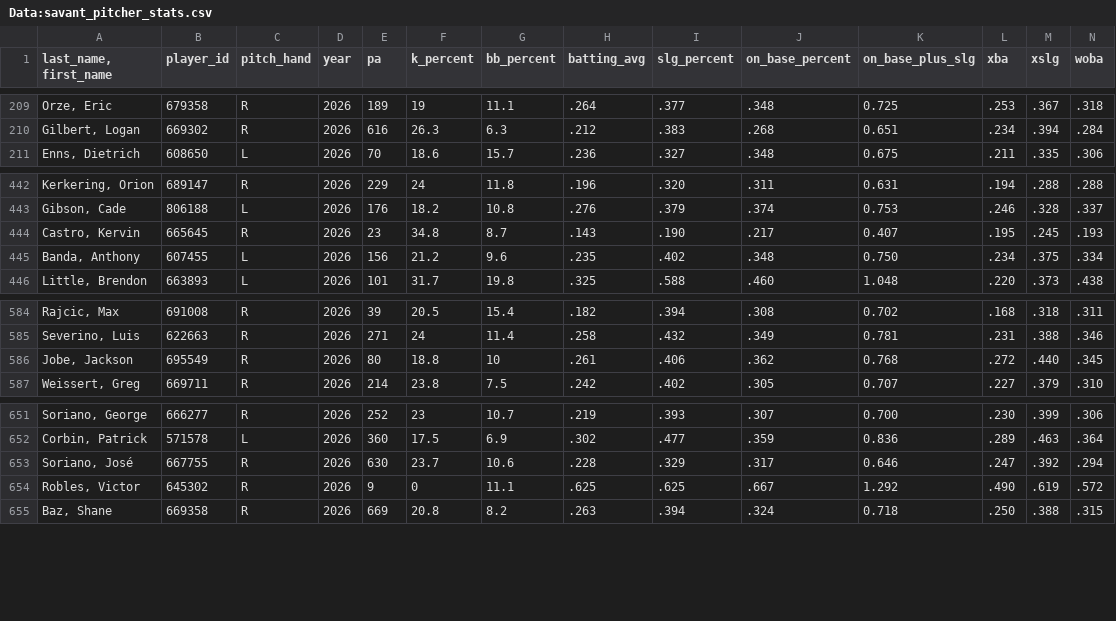
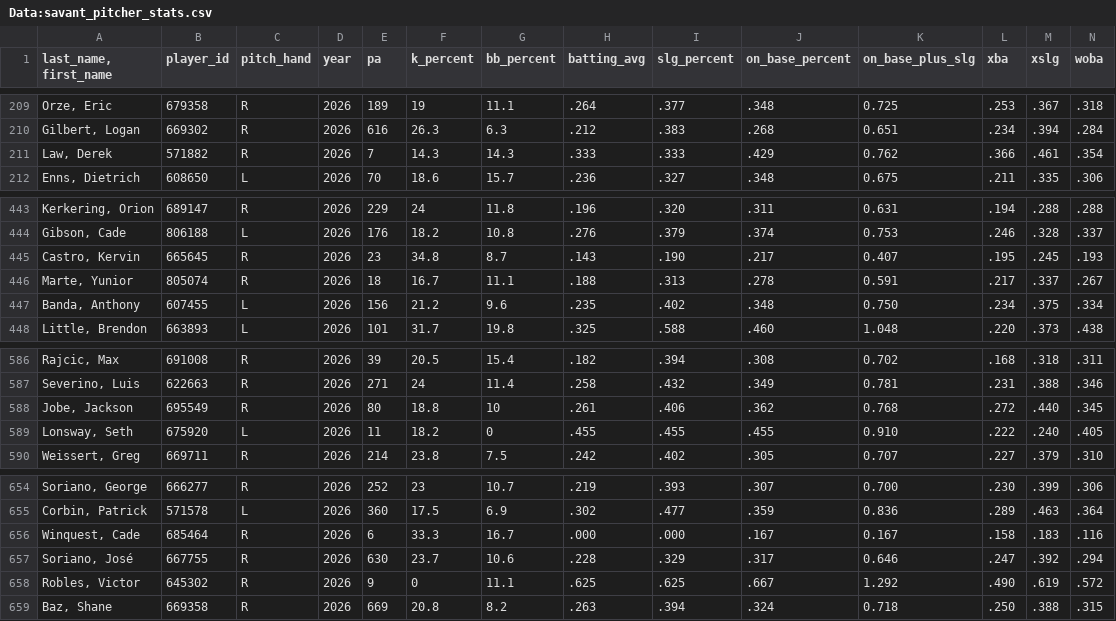
Before and after one commit to Mrbets850/mlb-data-app, a CSV file: Data:savant_pitcher_stats.csv, drawn as a sheet; only a part is shown, gaps mark what is left out; rows hold the shown columns only; the diff names each change by its address in the sheet, - before the commit and + after, or states it on an @@ line.

```diff
--- a/Data:savant_pitcher_stats.csv
+++ b/Data:savant_pitcher_stats.csv
+row 211: Law, Derek | 571882 | R | 2026 | 7 | 14.3 | 14.3 | .333 | .333 | .429 | 0.762 | .366 | .461 | .354
+row 446: Marte, Yunior | 805074 | R | 2026 | 18 | 16.7 | 11.1 | .188 | .313 | .278 | 0.591 | .217 | .337 | .267
+row 589: Lonsway, Seth | 675920 | L | 2026 | 11 | 18.2 | 0 | .455 | .455 | .455 | 0.910 | .222 | .240 | .405
+row 656: Winquest, Cade | 685464 | R | 2026 | 6 | 33.3 | 16.7 | .000 | .000 | .167 | 0.167 | .158 | .183 | .116
```
Also changed, not shown: Data:savant_pitchers.csv.csv.
